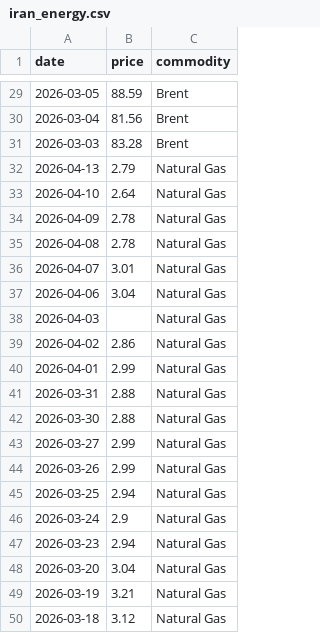
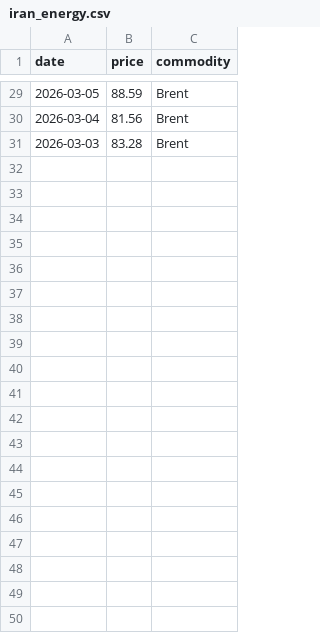
Before and after one commit to mcasrom/iran-osint-monitor, a CSV file: data/processed/iran_energy.csv, drawn as a sheet; only a part is shown, gaps mark what is left out; the diff covers the shown part only; the diff names each change by its address in the sheet, - before the commit and + after, or states it on an @@ line.

```diff
--- a/data/processed/iran_energy.csv
+++ b/data/processed/iran_energy.csv
-row 32: 2026-04-13 | 2.79 | Natural Gas
-row 33: 2026-04-10 | 2.64 | Natural Gas
-row 34: 2026-04-09 | 2.78 | Natural Gas
-row 35: 2026-04-08 | 2.78 | Natural Gas
-row 36: 2026-04-07 | 3.01 | Natural Gas
-row 37: 2026-04-06 | 3.04 | Natural Gas
-row 38: 2026-04-03 |  | Natural Gas
-row 39: 2026-04-02 | 2.86 | Natural Gas
-row 40: 2026-04-01 | 2.99 | Natural Gas
-row 41: 2026-03-31 | 2.88 | Natural Gas
-row 42: 2026-03-30 | 2.88 | Natural Gas
-row 43: 2026-03-27 | 2.99 | Natural Gas
-row 44: 2026-03-26 | 2.99 | Natural Gas
-row 45: 2026-03-25 | 2.94 | Natural Gas
-row 46: 2026-03-24 | 2.9 | Natural Gas
-row 47: 2026-03-23 | 2.94 | Natural Gas
-row 48: 2026-03-20 | 3.04 | Natural Gas
-row 49: 2026-03-19 | 3.21 | Natural Gas
-row 50: 2026-03-18 | 3.12 | Natural Gas
```
Also changed, not shown: 11 removed rows elsewhere in this file, data/processed/iran_keywords.csv, data/processed/iran_narratives.csv, 8 other files.
